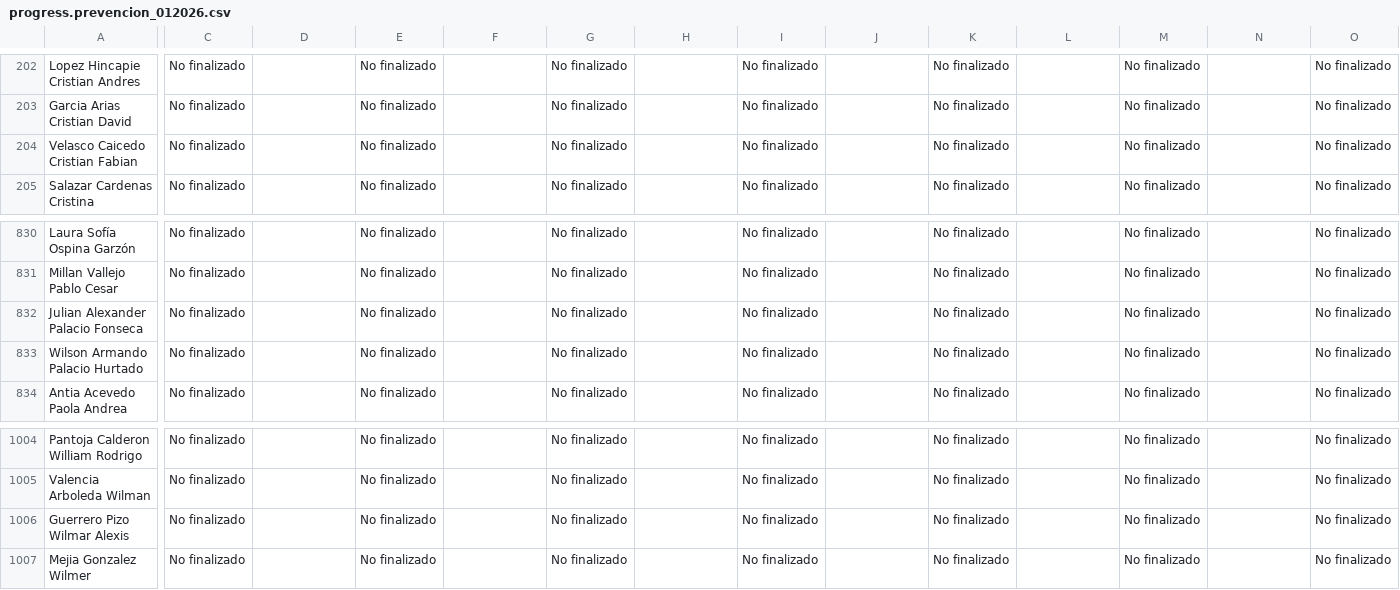
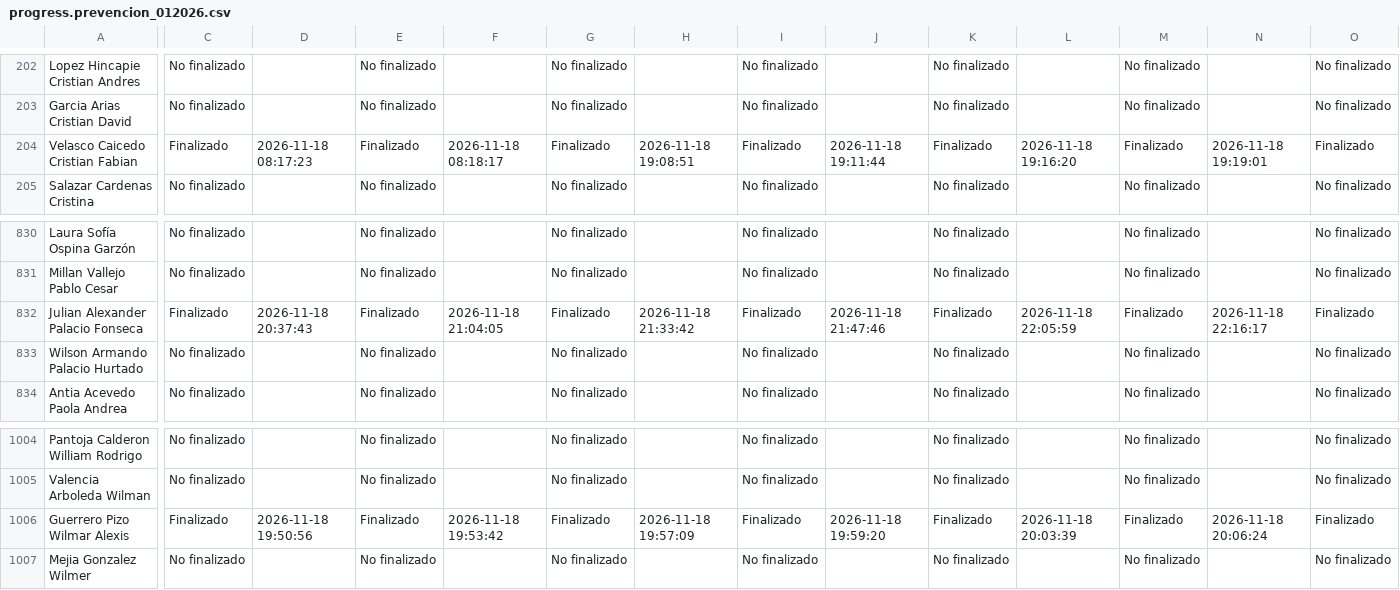
Before and after one commit to SecSaludCali/Tesis_Moodle, a CSV file: descargas_moodle/progress.prevencion_012026.csv, drawn as a sheet; only a part is shown, gaps mark what is left out; the diff covers the shown part only; the diff names each change by its address in the sheet, - before the commit and + after, or states it on an @@ line.

```diff
--- a/descargas_moodle/progress.prevencion_012026.csv
+++ b/descargas_moodle/progress.prevencion_012026.csv
-C204: No finalizado
+C204: Finalizado
-D204: (empty)
+D204: 2026-11-18 08:17:23
-E204: No finalizado
+E204: Finalizado
-F204: (empty)
+F204: 2026-11-18 08:18:17
-G204: No finalizado
+G204: Finalizado
-H204: (empty)
+H204: 2026-11-18 19:08:51
-I204: No finalizado
+I204: Finalizado
-J204: (empty)
+J204: 2026-11-18 19:11:44
-K204: No finalizado
+K204: Finalizado
-L204: (empty)
+L204: 2026-11-18 19:16:20
-M204: No finalizado
+M204: Finalizado
-N204: (empty)
+N204: 2026-11-18 19:19:01
-O204: No finalizado
+O204: Finalizado
-C832: No finalizado
+C832: Finalizado
-D832: (empty)
+D832: 2026-11-18 20:37:43
-E832: No finalizado
+E832: Finalizado
-F832: (empty)
+F832: 2026-11-18 21:04:05
-G832: No finalizado
+G832: Finalizado
-H832: (empty)
+H832: 2026-11-18 21:33:42
-I832: No finalizado
+I832: Finalizado
-J832: (empty)
+J832: 2026-11-18 21:47:46
-K832: No finalizado
+K832: Finalizado
-L832: (empty)
+L832: 2026-11-18 22:05:59
-M832: No finalizado
+M832: Finalizado
-N832: (empty)
+N832: 2026-11-18 22:16:17
-O832: No finalizado
+O832: Finalizado
-C1006: No finalizado
+C1006: Finalizado
-D1006: (empty)
+D1006: 2026-11-18 19:50:56
-E1006: No finalizado
+E1006: Finalizado
-F1006: (empty)
+F1006: 2026-11-18 19:53:42
-G1006: No finalizado
+G1006: Finalizado
-H1006: (empty)
+H1006: 2026-11-18 19:57:09
-I1006: No finalizado
+I1006: Finalizado
-J1006: (empty)
+J1006: 2026-11-18 19:59:20
-K1006: No finalizado
+K1006: Finalizado
-L1006: (empty)
+L1006: 2026-11-18 20:03:39
-M1006: No finalizado
+M1006: Finalizado
-N1006: (empty)
+N1006: 2026-11-18 20:06:24
-O1006: No finalizado
+O1006: Finalizado
```
Also changed, not shown: 1 moved row and 15 edited cells elsewhere in this file, descargas_moodle/progress.smuniversidad_012026.csv, dim_perfiles.csv, 6 other files.
